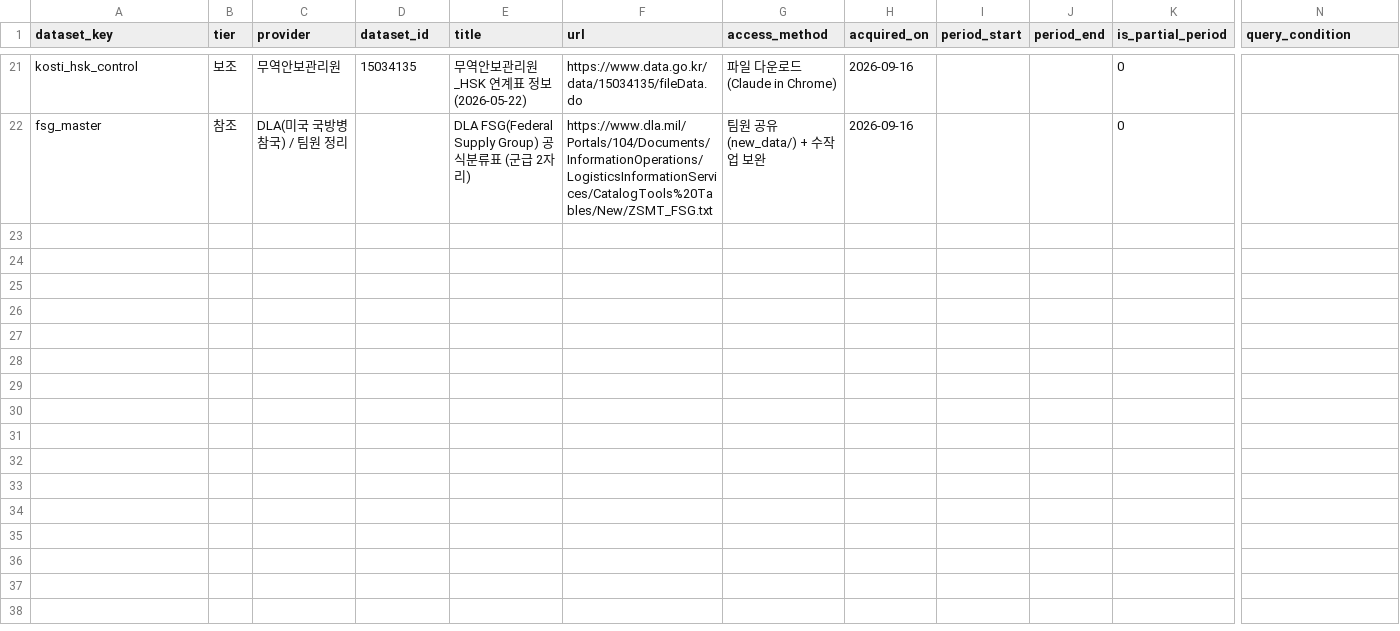
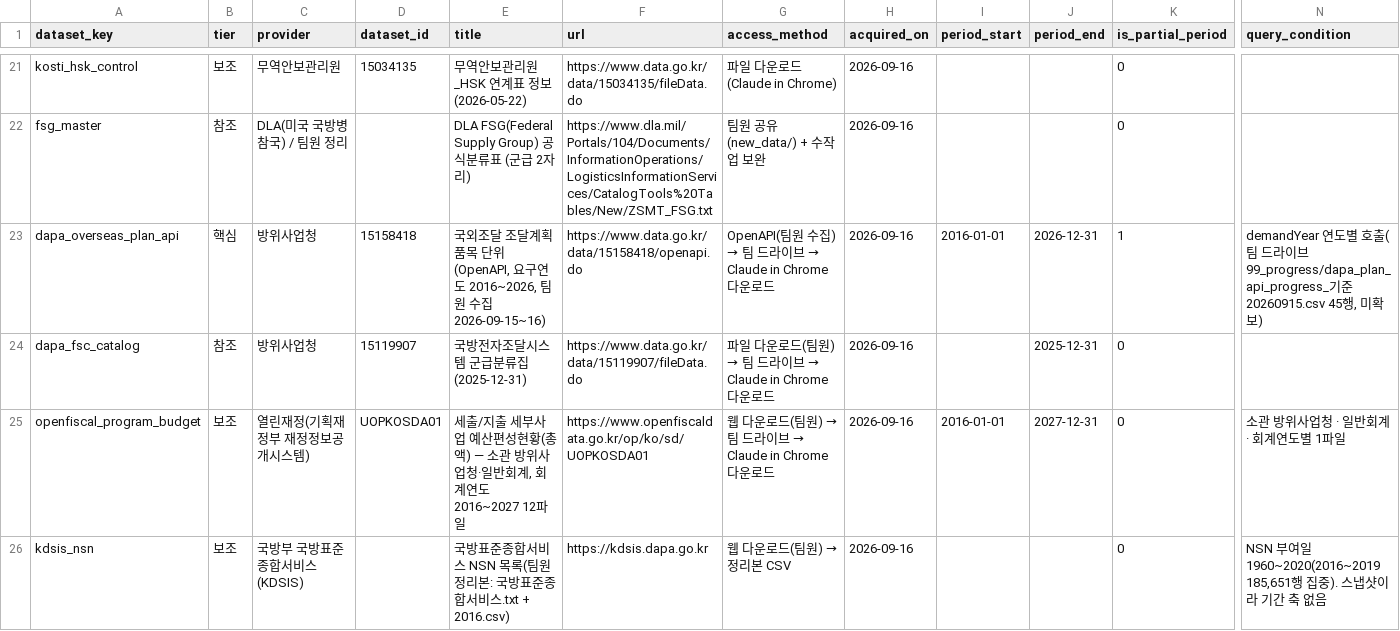
Before and after one commit to tchoco313/defense_dashboard, a CSV file: db/meta_dataset.csv, drawn as a sheet; only a part is shown, gaps mark what is left out; rows hold the shown columns only; the diff names each change by its address in the sheet, - before the commit and + after, or states it on an @@ line.

```diff
--- a/db/meta_dataset.csv
+++ b/db/meta_dataset.csv
+row 23: dapa_overseas_plan_api | 핵심 | 방위사업청 | 15158418 | 국외조달 조달계획 품목 단위 (OpenAPI, 요구연도 2016~2026, 팀원 수집 2026-09-15~16) | https://www.data.go.kr/data/15158418/openapi.do | OpenAPI(팀원 수집) → 팀 드라이브 → Claude in Chrome 다운로드 | 2026-09-16 | 2016-01-01 | 2026-12-31 | 1 | demandYear 연도별 호출(팀 드라이브 99_progress/dapa_plan_api_progress_기준20260915.csv 45행, 미확보)
+row 24: dapa_fsc_catalog | 참조 | 방위사업청 | 15119907 | 국방전자조달시스템 군급분류집 (2025-12-31) | https://www.data.go.kr/data/15119907/fileData.do | 파일 다운로드(팀원) → 팀 드라이브 → Claude in Chrome 다운로드 | 2026-09-16 |  | 2025-12-31 | 0
+row 25: openfiscal_program_budget | 보조 | 열린재정(기획재정부 재정정보공개시스템) | UOPKOSDA01 | 세출/지출 세부사업 예산편성현황(총액) — 소관 방위사업청·일반회계, 회계연도 2016~2027 12파일 | https://www.openfiscaldata.go.kr/op/ko/sd/UOPKOSDA01 | 웹 다운로드(팀원) → 팀 드라이브 → Claude in Chrome 다운로드 | 2026-09-16 | 2016-01-01 | 2027-12-31 | 0 | 소관 방위사업청 · 일반회계 · 회계연도별 1파일
+row 26: kdsis_nsn | 보조 | 국방부 국방표준종합서비스(KDSIS) |  | 국방표준종합서비스 NSN 목록(팀원 정리본: 국방표준종합서비스.txt + 2016.csv) | https://kdsis.dapa.go.kr | 웹 다운로드(팀원) → 정리본 CSV | 2026-09-16 |  |  | 0 | NSN 부여일 1960~2020(2016~2019 185,651행 집중). 스냅샷이라 기간 축 없음
```
Also changed, not shown: 18 other files.
